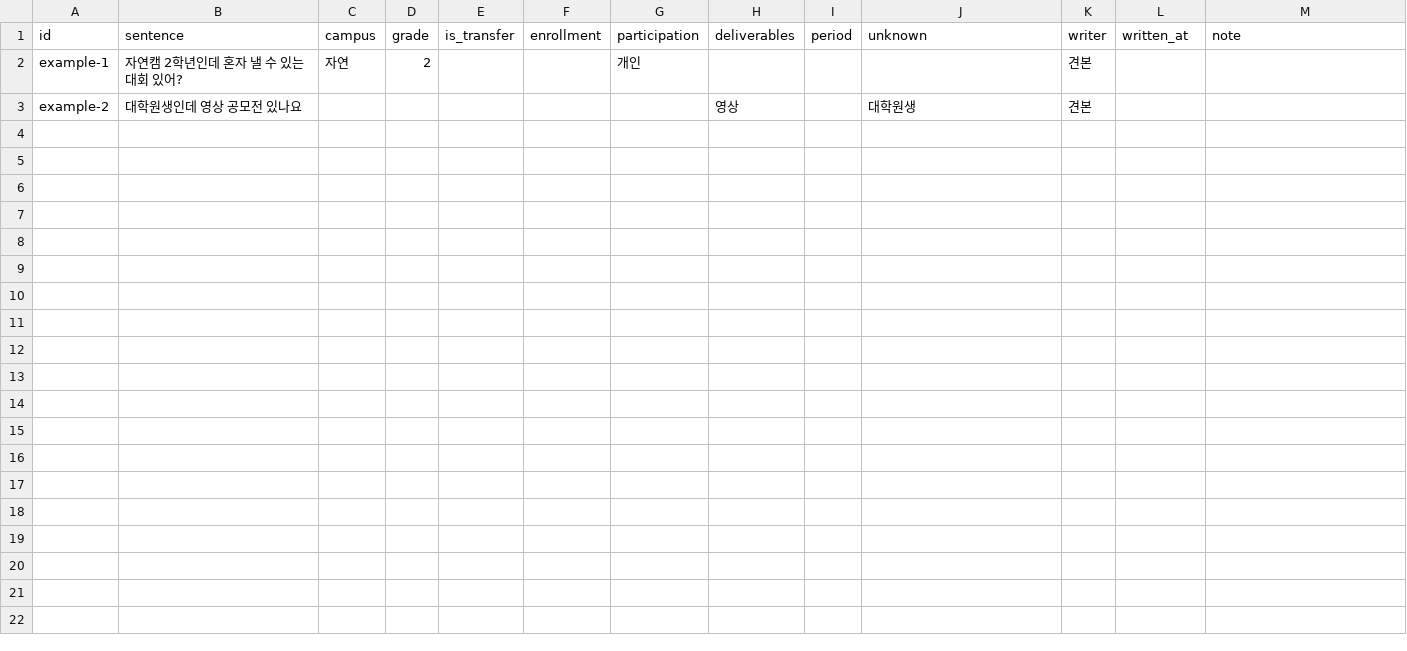
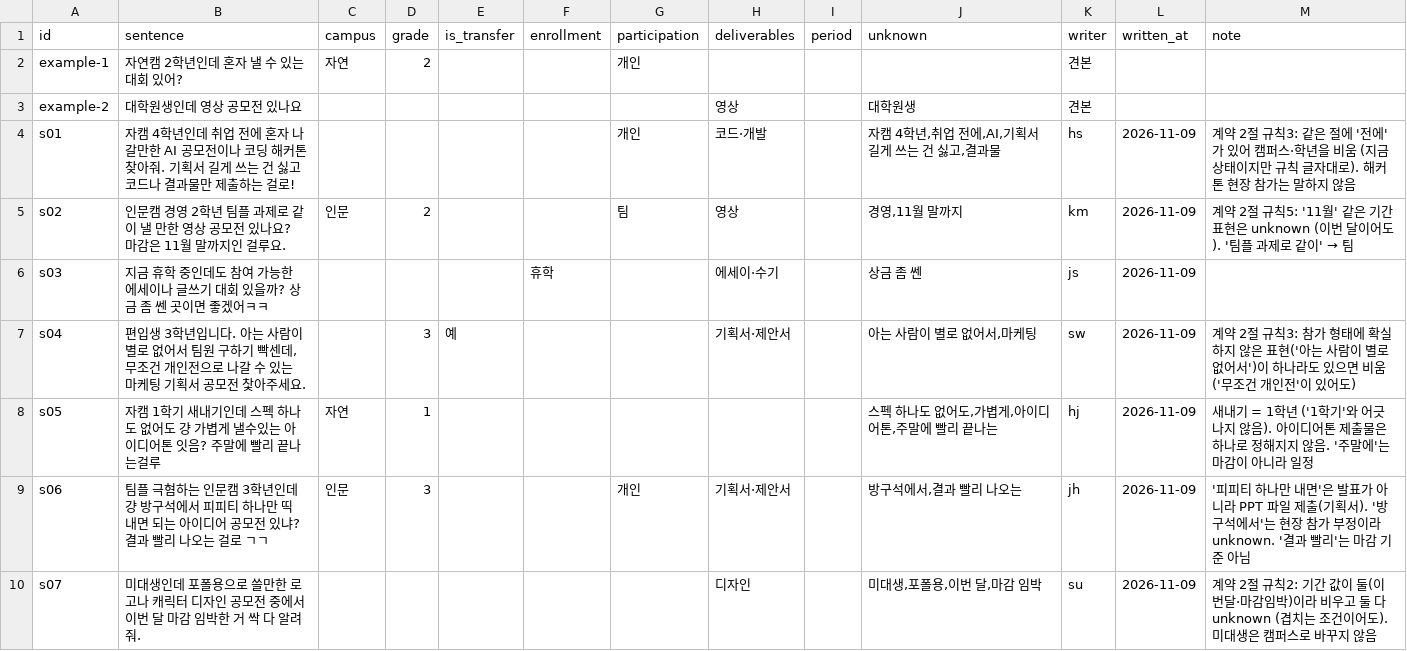
Before and after one commit to jinseojang0903/myongji-radar, a CSV file: eval/parser/sentences.csv, drawn as a sheet.

```diff
--- a/eval/parser/sentences.csv
+++ b/eval/parser/sentences.csv
@@ -3 +3,8 @@ example-1,자연캠 2학년인데 혼자 낼 수 있는 대회 있어?,자연,2,
 example-2,대학원생인데 영상 공모전 있나요,,,,,,영상,,대학원생,견본,,
+s01,자캠 4학년인데 취업 전에 혼자 나갈만한 AI 공모전이나 코딩 해커톤 찾아줘. 기획서 길게 쓰는 건 싫고 코드나 결과물만 제출하는 걸로!,,,,,개인,코드·개발,,"자캠 4학년,취업 전에,AI,기획서 길게 쓰는 건 싫고,결과물",hs,2026-11-09,계약 2절 규칙3: 같은 절에 '전에'가 있어 캠퍼스·학년을 비움 (지금 상태이지만 규칙 글자대로). 해커톤 현장 참가는 말하지 않음
+s02,인문캠 경영 2학년 팀플 과제로 같이 낼 만한 영상 공모전 있나요? 마감은 11월 말까지인 걸루요.,인문,2,,,팀,영상,,"경영,11월 말까지",km,2026-11-09,계약 2절 규칙5: '11월' 같은 기간 표현은 unknown (이번 달이어도). '팀플 과제로 같이' → 팀
+s03,지금 휴학 중인데도 참여 가능한 에세이나 글쓰기 대회 있을까? 상금 좀 쎈 곳이면 좋겠어ㅋㅋ,,,,휴학,,에세이·수기,,상금 좀 쎈,js,2026-11-09,
+s04,"편입생 3학년입니다. 아는 사람이 별로 없어서 팀원 구하기 빡센데, 무조건 개인전으로 나갈 수 있는 마케팅 기획서 공모전 찿아주세요.",,3,예,,,기획서·제안서,,"아는 사람이 별로 없어서,마케팅",sw,2026-11-09,계약 2절 규칙3: 참가 형태에 확실하지 않은 표현('아는 사람이 별로 없어서')이 하나라도 있으면 비움 ('무조건 개인전'이 있어도)
+s05,자캠 1학기 새내기인데 스펙 하나도 없어도 걍 가볍게 낼수있는 아이디어톤 잇음? 주말에 빨리 끝나는걸루,자연,1,,,,,,"스펙 하나도 없어도,가볍게,아이디어톤,주말에 빨리 끝나는",hj,2026-11-09,새내기 = 1학년 ('1학기'와 어긋나지 않음). 아이디어톤 제출물은 하나로 정해지지 않음. '주말에'는 마감이 아니라 일정
+s06,팀플 극혐하는 인문캠 3학년인데 걍 방구석에서 피피티 하나만 띡 내면 되는 아이디어 공모전 있냐? 결과 빨리 나오는 걸로 ㄱㄱ,인문,3,,,개인,기획서·제안서,,"방구석에서,결과 빨리 나오는",jh,2026-11-09,'피피티 하나만 내면'은 발표가 아니라 PPT 파일 제출(기획서). '방구석에서'는 현장 참가 부정이라 unknown. '결과 빨리'는 마감 기준 아님
+s07,미대생인데 포폴용으로 쓸만한 로고나 캐릭터 디자인 공모전 중에서 이번 달 마감 임박한 거 싹 다 알려줘.,,,,,,디자인,,"미대생,포폴용,이번 달,마감 임박",su,2026-11-09,계약 2절 규칙2: 기간 값이 둘(이번달·마감임박)이라 비우고 둘 다 unknown (겹치는 조건이어도). 미대생은 캠퍼스로 바꾸지 않음
```
